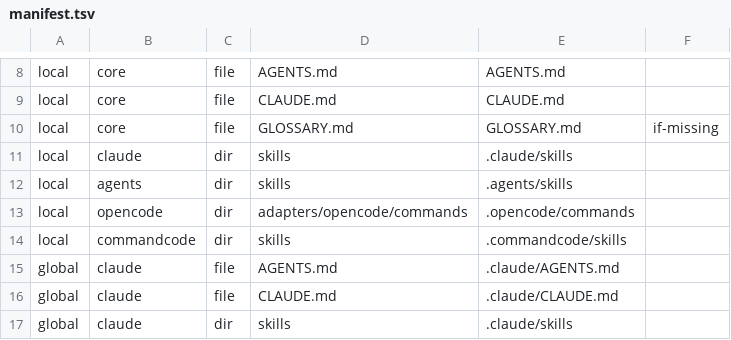
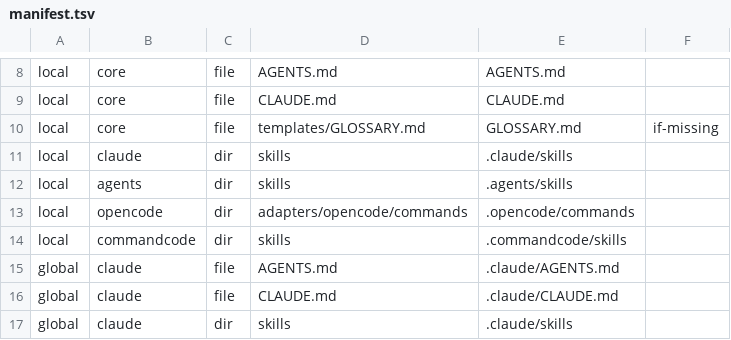
Before and after one commit to lnardev/lean-agent-harness, a TSV file: manifest.tsv, drawn as a sheet; only a part is shown, gaps mark what is left out.

Commit message:
refactor: cut standing and seeded token cost
- Seed clients from templates/GLOSSARY.md (430 B) instead of the 5 KB harness glossary
- Trim db-migration description; make code-review explicit-only
- orchestrate creates the feature branch and defers to AGENTS.md Circuit Breaker
- Drop undefined plan-flow persona
- Add token-budget tests (AGENTS.md, descriptions, glossary seed)

```diff
--- a/manifest.tsv
+++ b/manifest.tsv
@@ -9,3 +9,3 @@ local	core	file	AGENTS.md	AGENTS.md
 local	core	file	CLAUDE.md	CLAUDE.md
-local	core	file	GLOSSARY.md	GLOSSARY.md	if-missing
+local	core	file	templates/GLOSSARY.md	GLOSSARY.md	if-missing
 local	claude	dir	skills	.claude/skills
```
Also changed, not shown: 9 other files.
